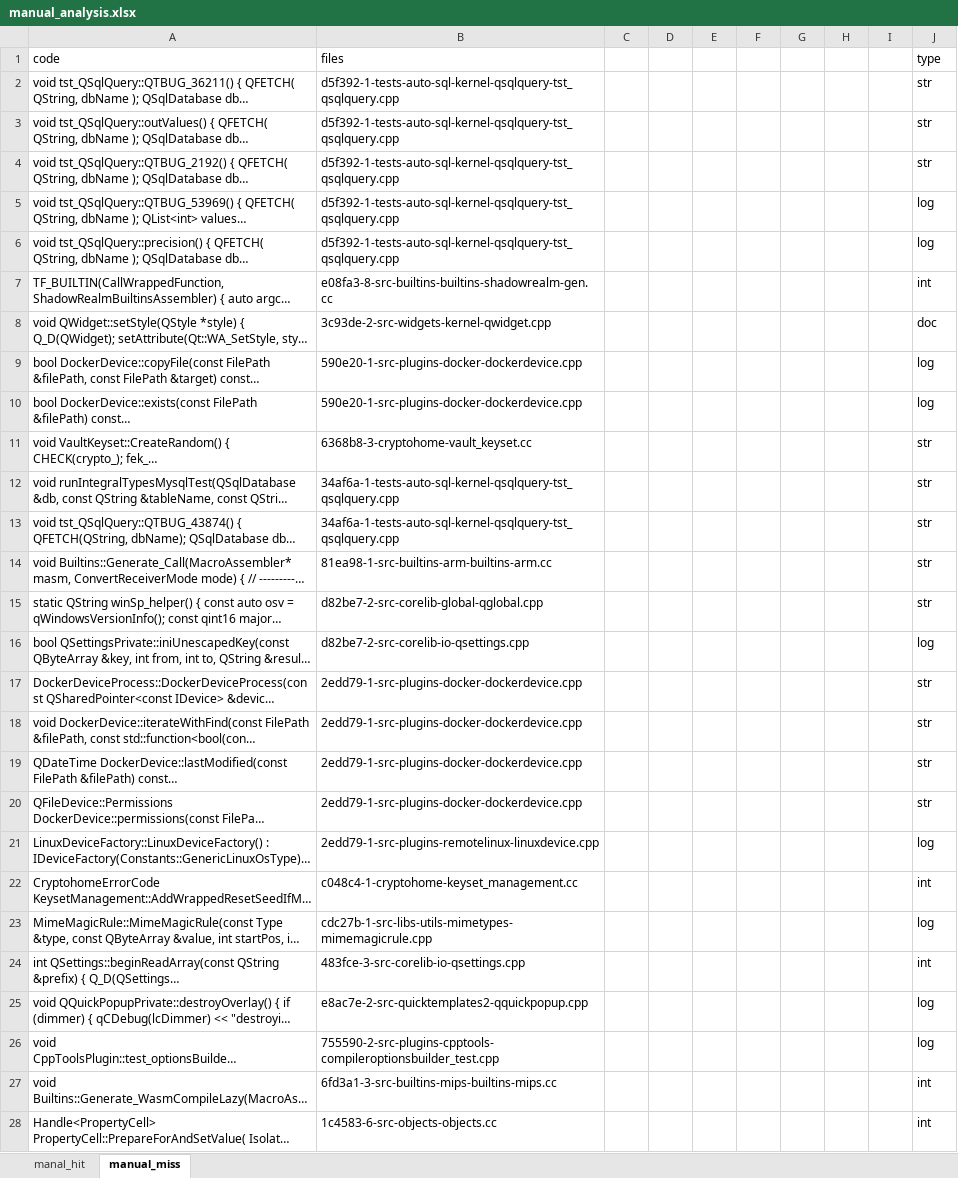
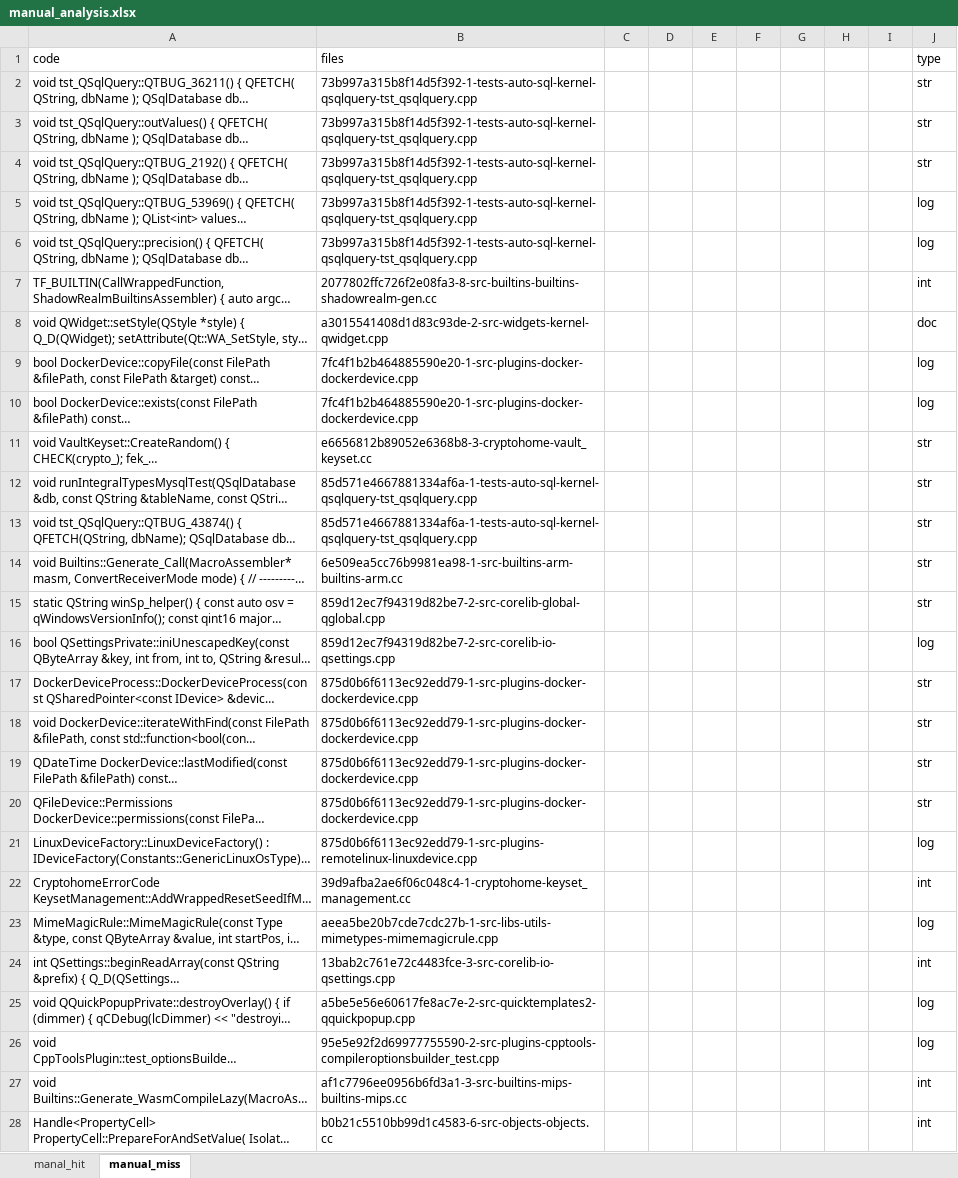
Before and after one commit to CoChangeFinder/CoChangeFinder, an Excel workbook: manual_analysis.xlsx, sheet manual_miss, drawn as a sheet; only a part is shown; long unchanged cells end in …; values as stored, in another font and other column widths than the file's, no cell formats; charts and pictures not drawn; the diff covers the shown part only; the diff names each change by its address in the sheet, - before the commit and + after, or states it on an @@ line.

```diff
--- a/manual_analysis.xlsx (sheet manual_miss)
+++ b/manual_analysis.xlsx (sheet manual_miss)
-B2:B6 (files): d5f392-1-tests-auto-sql-kernel-qsqlquery-tst_qsqlquery.cpp
+B2:B6 (files): 73b997a315b8f14d5f392-1-tests-auto-sql-kernel-qsqlquery-tst_qsqlquery.cpp
-B7 (files): e08fa3-8-src-builtins-builtins-shadowrealm-gen.cc
+B7 (files): 2077802ffc726f2e08fa3-8-src-builtins-builtins-shadowrealm-gen.cc
-B8 (files): 3c93de-2-src-widgets-kernel-qwidget.cpp
+B8 (files): a3015541408d1d83c93de-2-src-widgets-kernel-qwidget.cpp
-B9:B10 (files): 590e20-1-src-plugins-docker-dockerdevice.cpp
+B9:B10 (files): 7fc4f1b2b464885590e20-1-src-plugins-docker-dockerdevice.cpp
-B11 (files): 6368b8-3-cryptohome-vault_keyset.cc
+B11 (files): e6656812b89052e6368b8-3-cryptohome-vault_keyset.cc
-B12:B13 (files): 34af6a-1-tests-auto-sql-kernel-qsqlquery-tst_qsqlquery.cpp
+B12:B13 (files): 85d571e4667881334af6a-1-tests-auto-sql-kernel-qsqlquery-tst_qsqlquery.cpp
-B14 (files): 81ea98-1-src-builtins-arm-builtins-arm.cc
+B14 (files): 6e509ea5cc76b9981ea98-1-src-builtins-arm-builtins-arm.cc
-B15 (files): d82be7-2-src-corelib-global-qglobal.cpp
+B15 (files): 859d12ec7f94319d82be7-2-src-corelib-global-qglobal.cpp
-B16 (files): d82be7-2-src-corelib-io-qsettings.cpp
+B16 (files): 859d12ec7f94319d82be7-2-src-corelib-io-qsettings.cpp
-B17:B20 (files): 2edd79-1-src-plugins-docker-dockerdevice.cpp
+B17:B20 (files): 875d0b6f6113ec92edd79-1-src-plugins-docker-dockerdevice.cpp
-B21 (files): 2edd79-1-src-plugins-remotelinux-linuxdevice.cpp
+B21 (files): 875d0b6f6113ec92edd79-1-src-plugins-remotelinux-linuxdevice.cpp
-B22 (files): c048c4-1-cryptohome-keyset_management.cc
+B22 (files): 39d9afba2ae6f06c048c4-1-cryptohome-keyset_management.cc
-B23 (files): cdc27b-1-src-libs-utils-mimetypes-mimemagicrule.cpp
+B23 (files): aeea5be20b7cde7cdc27b-1-src-libs-utils-mimetypes-mimemagicrule.cpp
-B24 (files): 483fce-3-src-corelib-io-qsettings.cpp
+B24 (files): 13bab2c761e72c4483fce-3-src-corelib-io-qsettings.cpp
-B25 (files): e8ac7e-2-src-quicktemplates2-qquickpopup.cpp
+B25 (files): a5be5e56e60617fe8ac7e-2-src-quicktemplates2-qquickpopup.cpp
-B26 (files): 755590-2-src-plugins-cpptools-compileroptionsbuilder_test.cpp
+B26 (files): 95e5e92f2d69977755590-2-src-plugins-cpptools-compileroptionsbuilder_test.cpp
-B27 (files): 6fd3a1-3-src-builtins-mips-builtins-mips.cc
+B27 (files): af1c7796ee0956b6fd3a1-3-src-builtins-mips-builtins-mips.cc
-B28 (files): 1c4583-6-src-objects-objects.cc
+B28 (files): b0b21c5510bb99d1c4583-6-src-objects-objects.cc
```
Also changed, not shown: 336 edited cells elsewhere in this sheet, sheet manal_hit, cell formats, 1 other file.
